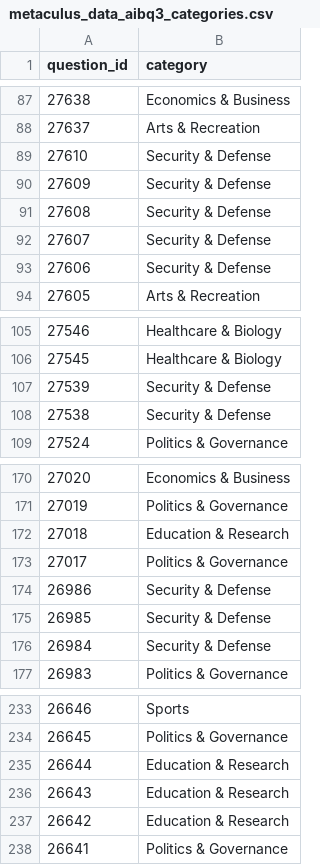
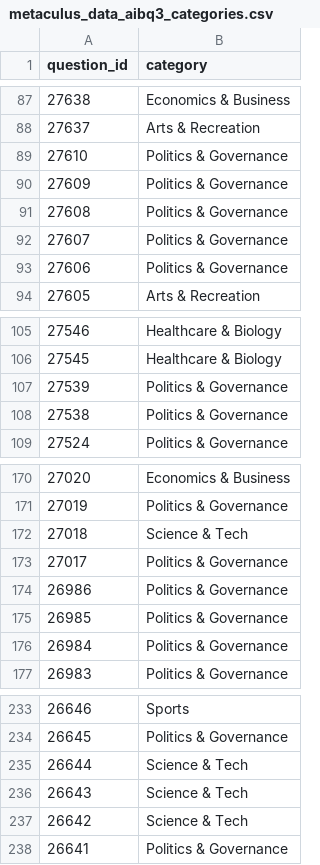
Before and after one commit to jannalulu/llm-forecasting-benchmark, a CSV file: scraping/metaculus_data_aibq3_categories.csv, drawn as a sheet; only a part is shown, gaps mark what is left out; the diff covers the shown part only.

Commit message:
remove Security & Defense and Ed & Research

```diff
--- a/scraping/metaculus_data_aibq3_categories.csv
+++ b/scraping/metaculus_data_aibq3_categories.csv
@@ -88,7 +88,7 @@ question_id,category
 27637,Arts & Recreation
-27610,Security & Defense
-27609,Security & Defense
-27608,Security & Defense
-27607,Security & Defense
-27606,Security & Defense
+27610,Politics & Governance
+27609,Politics & Governance
+27608,Politics & Governance
+27607,Politics & Governance
+27606,Politics & Governance
 27605,Arts & Recreation
@@ -106,4 +106,4 @@ question_id,category
 27545,Healthcare & Biology
-27539,Security & Defense
-27538,Security & Defense
+27539,Politics & Governance
+27538,Politics & Governance
 27524,Politics & Governance
@@ -171,7 +171,7 @@ question_id,category
 27019,Politics & Governance
-27018,Education & Research
+27018,Science & Tech
 27017,Politics & Governance
-26986,Security & Defense
-26985,Security & Defense
-26984,Security & Defense
+26986,Politics & Governance
+26985,Politics & Governance
+26984,Politics & Governance
 26983,Politics & Governance
@@ -234,5 +234,5 @@ question_id,category
 26645,Politics & Governance
-26644,Education & Research
-26643,Education & Research
-26642,Education & Research
+26644,Science & Tech
+26643,Science & Tech
+26642,Science & Tech
 26641,Politics & Governance
```
Also changed, not shown: 12 edited cells elsewhere in this file.
